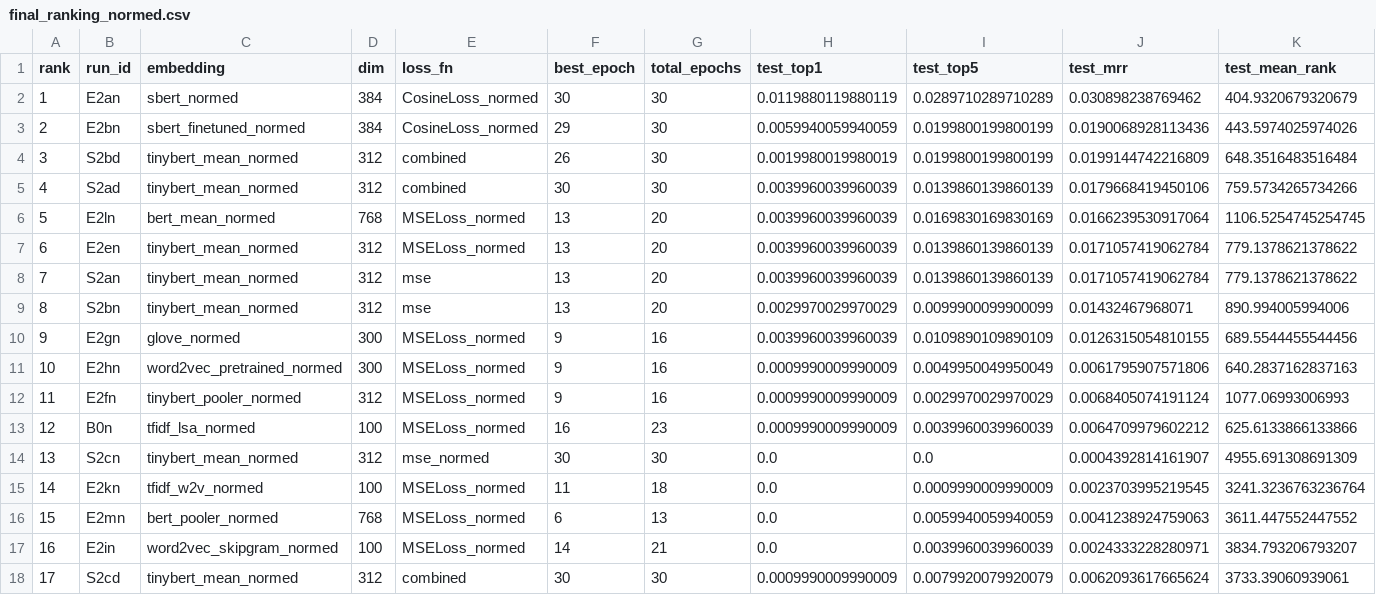
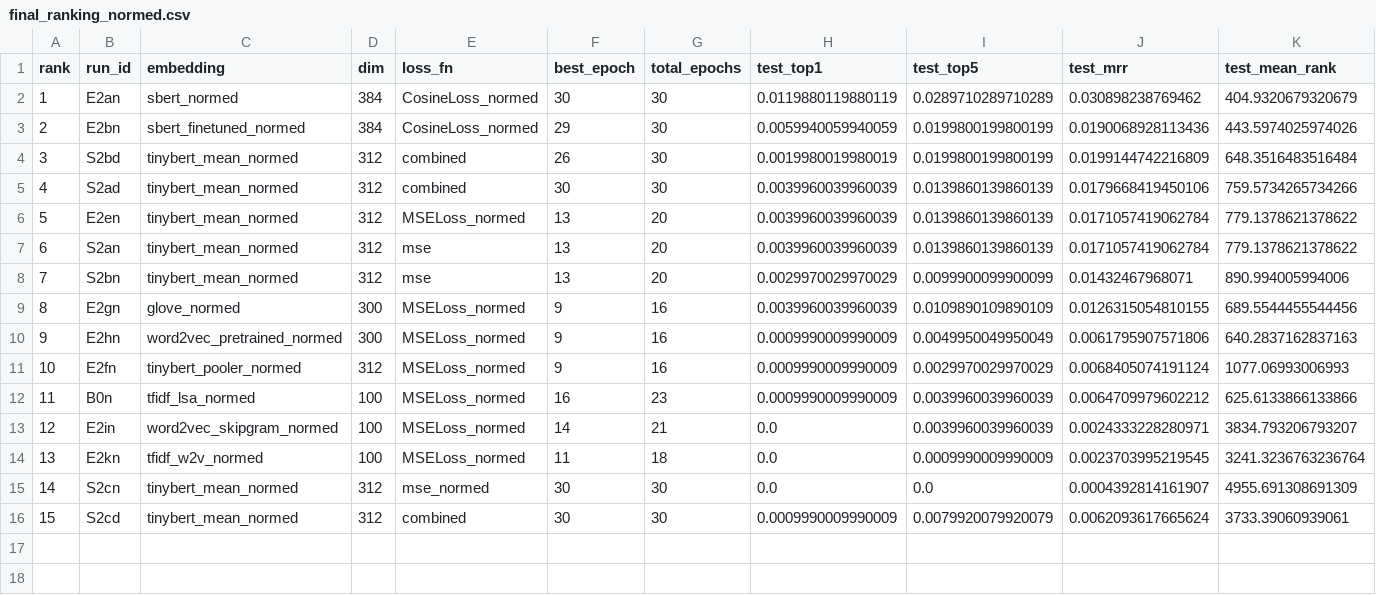
Before and after one commit to Rylie-KIM/uob-ds-intro-to-ai-final-cw-2026, a CSV file: src/pipelines/results/metrics/type-b/prediction-normalised/final_ranking_normed.csv, drawn as a sheet; only a part is shown; removed rows and columns are numbered as before the commit, all else as after; rows hold the shown columns only; the diff names each change by its address in the sheet, - before the commit and + after, or states it on an @@ line.

Commit message:
update prediction

```diff
--- a/src/pipelines/results/metrics/type-b/prediction-normalised/final_ranking_normed.csv
+++ b/src/pipelines/results/metrics/type-b/prediction-normalised/final_ranking_normed.csv
-row 6: 5 | E2ln | bert_mean_normed | 768 | MSELoss_normed | 13 | 20 | 0.0039960039960039 | 0.0169830169830169 | 0.0166239530917064 | 1106.5254745254745
@@ column A (rank) renumbered from row 6 down @@
@@ row 17 moved to row 13: 12 @@
@@ row 15 moved to row 14: 13 @@
-row 16: 15 | E2mn | bert_pooler_normed | 768 | MSELoss_normed | 6 | 13 | 0.0 | 0.0059940059940059 | 0.0041238924759063 | 3611.447552447552
```
Also changed, not shown: src/pipelines/results/metrics/type-b/prediction-normalised/final_per_digit_normed.csv, src/pipelines/results/metrics/type-b/prediction-normalised/leaderboard_normed.csv, 18 other files.
